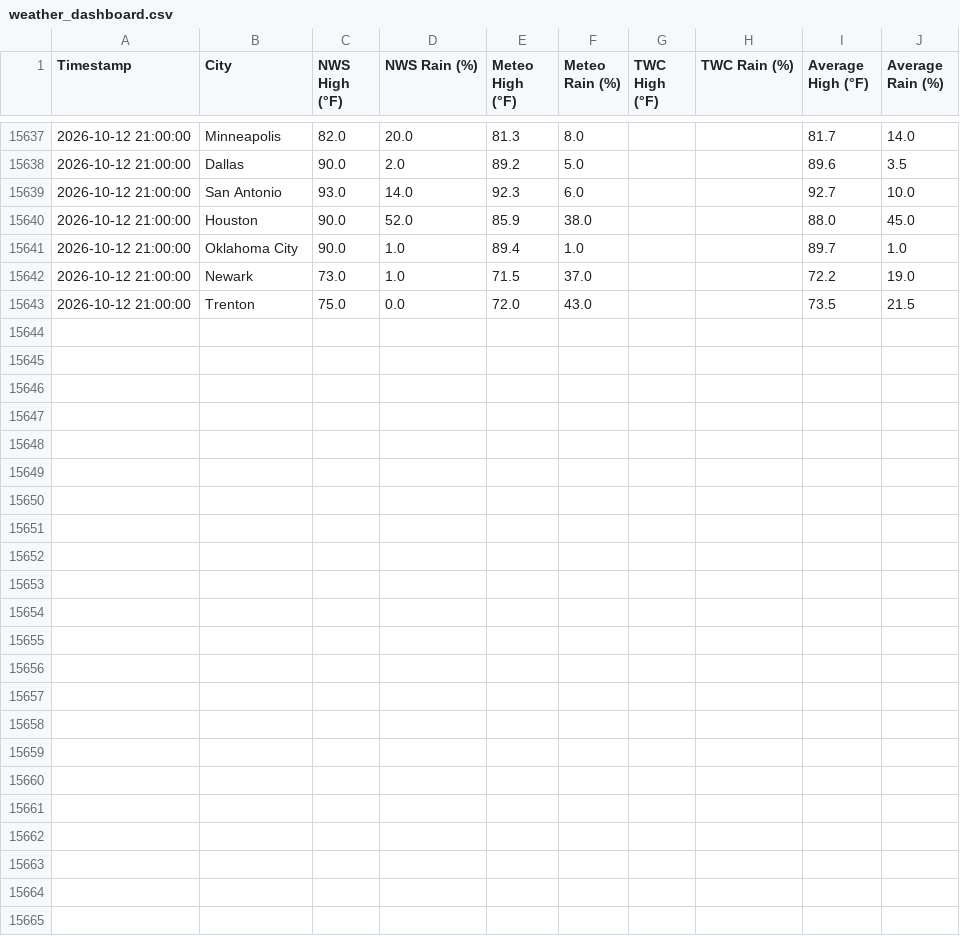
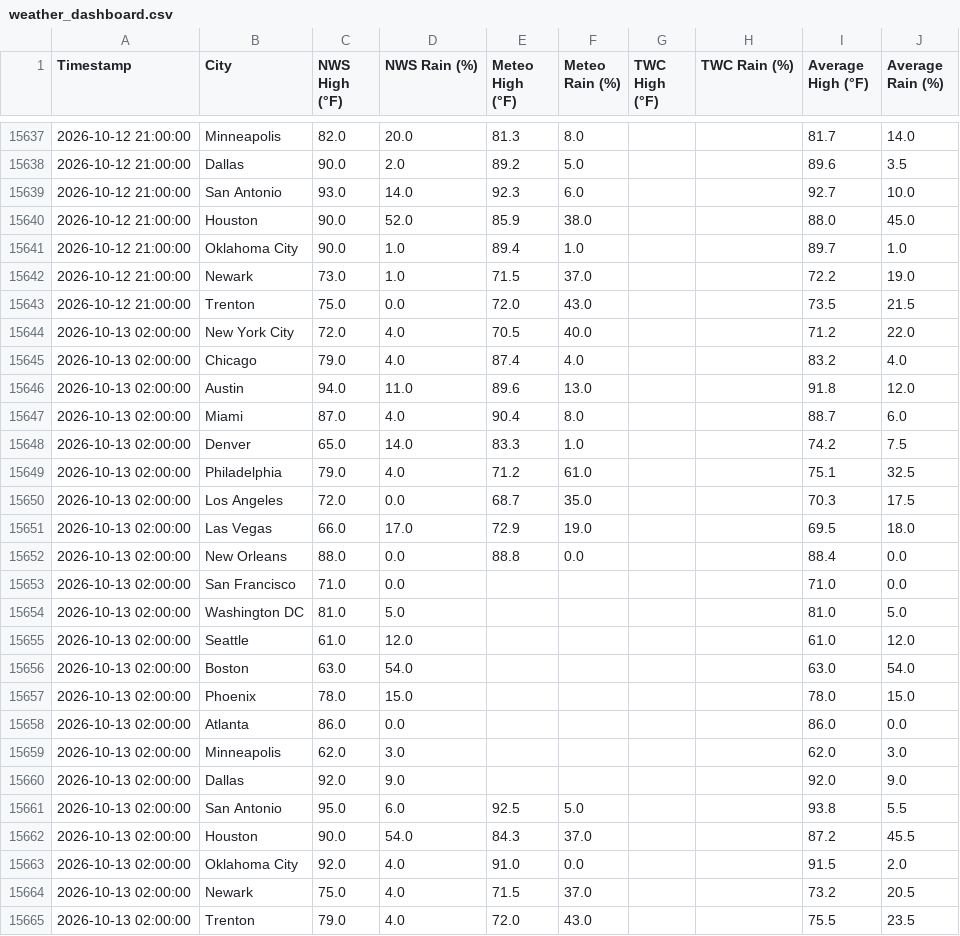
Before and after one commit to joeyboulanger-oss/weather-dashboard, a CSV file: weather_dashboard.csv, drawn as a sheet; only a part is shown, gaps mark what is left out.

```diff
--- a/weather_dashboard.csv
+++ b/weather_dashboard.csv
@@ -15643 +15643,23 @@ Timestamp,City,NWS High (°F),NWS Rain (%),Meteo High (°F),Meteo Rain (%),TWC H
 2026-10-12 21:00:00,Trenton,75.0,0.0,72.0,43.0,,,73.5,21.5
+2026-10-13 02:00:00,New York City,72.0,4.0,70.5,40.0,,,71.2,22.0
+2026-10-13 02:00:00,Chicago,79.0,4.0,87.4,4.0,,,83.2,4.0
+2026-10-13 02:00:00,Austin,94.0,11.0,89.6,13.0,,,91.8,12.0
+2026-10-13 02:00:00,Miami,87.0,4.0,90.4,8.0,,,88.7,6.0
+2026-10-13 02:00:00,Denver,65.0,14.0,83.3,1.0,,,74.2,7.5
+2026-10-13 02:00:00,Philadelphia,79.0,4.0,71.2,61.0,,,75.1,32.5
+2026-10-13 02:00:00,Los Angeles,72.0,0.0,68.7,35.0,,,70.3,17.5
+2026-10-13 02:00:00,Las Vegas,66.0,17.0,72.9,19.0,,,69.5,18.0
+2026-10-13 02:00:00,New Orleans,88.0,0.0,88.8,0.0,,,88.4,0.0
+2026-10-13 02:00:00,San Francisco,71.0,0.0,,,,,71.0,0.0
+2026-10-13 02:00:00,Washington DC,81.0,5.0,,,,,81.0,5.0
+2026-10-13 02:00:00,Seattle,61.0,12.0,,,,,61.0,12.0
+2026-10-13 02:00:00,Boston,63.0,54.0,,,,,63.0,54.0
+2026-10-13 02:00:00,Phoenix,78.0,15.0,,,,,78.0,15.0
+2026-10-13 02:00:00,Atlanta,86.0,0.0,,,,,86.0,0.0
+2026-10-13 02:00:00,Minneapolis,62.0,3.0,,,,,62.0,3.0
+2026-10-13 02:00:00,Dallas,92.0,9.0,,,,,92.0,9.0
+2026-10-13 02:00:00,San Antonio,95.0,6.0,92.5,5.0,,,93.8,5.5
+2026-10-13 02:00:00,Houston,90.0,54.0,84.3,37.0,,,87.2,45.5
+2026-10-13 02:00:00,Oklahoma City,92.0,4.0,91.0,0.0,,,91.5,2.0
+2026-10-13 02:00:00,Newark,75.0,4.0,71.5,37.0,,,73.2,20.5
+2026-10-13 02:00:00,Trenton,79.0,4.0,72.0,43.0,,,75.5,23.5
```
